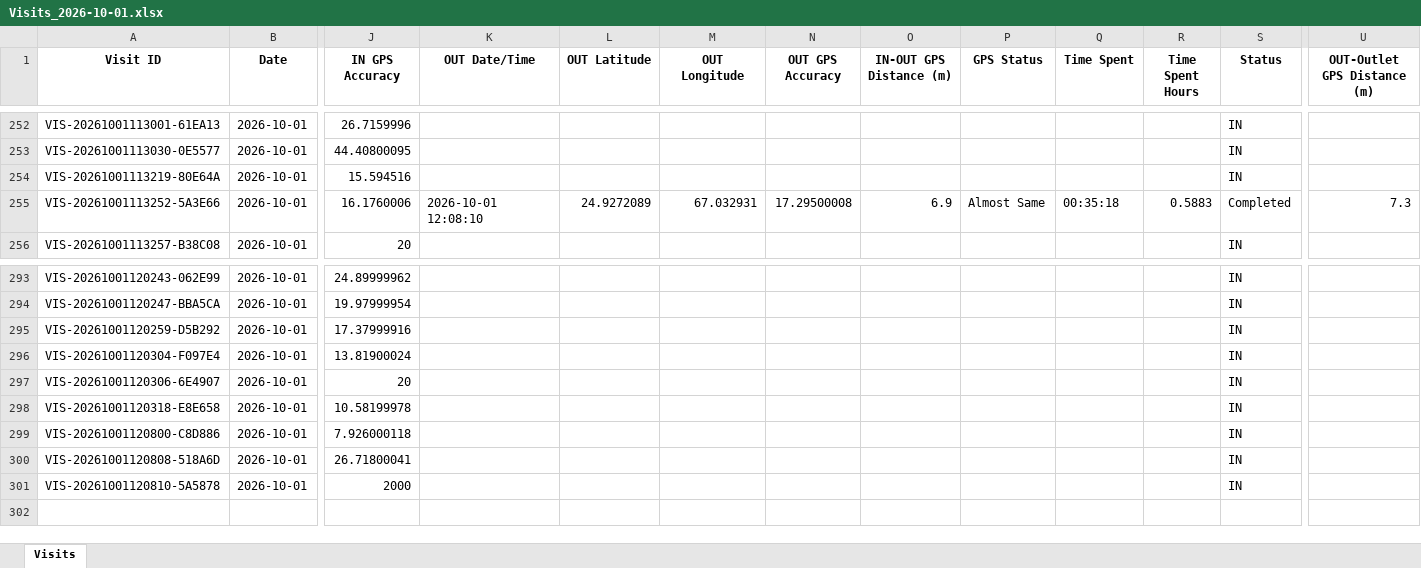
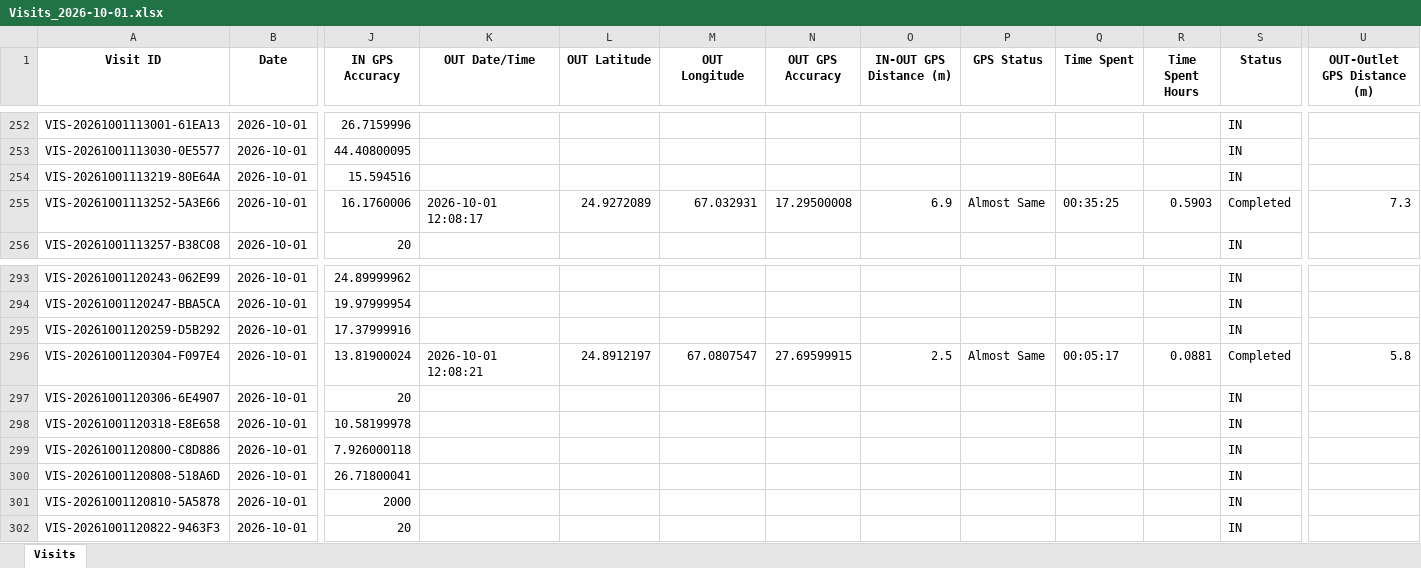
Before and after one commit to syedkashan-ops/petrol-station-visit-reports, an Excel workbook: data/visits/Visits_2026-10-01.xlsx, sheet Visits, drawn as a sheet; only a part is shown, gaps mark what is left out; values as stored, in another font and other column widths than the file's, no borders; rows hold the shown columns only; the diff names each change by its address in the sheet, - before the commit and + after, or states it on an @@ line.

Commit message:
Sync daily report 2026-10-01

```diff
--- a/data/visits/Visits_2026-10-01.xlsx (sheet Visits)
+++ b/data/visits/Visits_2026-10-01.xlsx (sheet Visits)
-K255 (OUT Date/Time): 2026-10-01 12:08:10
+K255 (OUT Date/Time): 2026-10-01 12:08:17
-Q255 (Time Spent): 00:35:18
+Q255 (Time Spent): 00:35:25
-R255 (Time Spent Hours): 0.5883
+R255 (Time Spent Hours): 0.5903
-K296 (OUT Date/Time): (empty)
+K296 (OUT Date/Time): 2026-10-01 12:08:21
-L296 (OUT Latitude): (empty)
+L296 (OUT Latitude): 24.8912197
-M296 (OUT Longitude): (empty)
+M296 (OUT Longitude): 67.0807547
-N296 (OUT GPS Accuracy): (empty)
+N296 (OUT GPS Accuracy): 27.69599915
-O296 (IN-OUT GPS Distance (m)): (empty)
+O296 (IN-OUT GPS Distance (m)): 2.5
-P296 (GPS Status): (empty)
+P296 (GPS Status): Almost Same
-Q296 (Time Spent): (empty)
+Q296 (Time Spent): 00:05:17
-R296 (Time Spent Hours): (empty)
+R296 (Time Spent Hours): 0.0881
-S296 (Status): IN
+S296 (Status): Completed
-U296 (OUT-Outlet GPS Distance (m)): (empty)
+U296 (OUT-Outlet GPS Distance (m)): 5.8
+row 302: VIS-20261001120822-9463F3 | 2026-10-01 | 20 |  |  |  |  |  |  |  |  | IN
```
